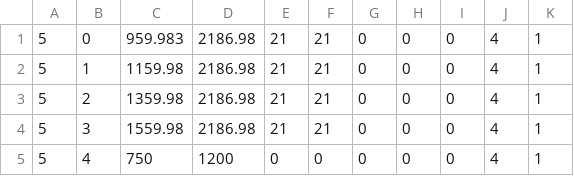
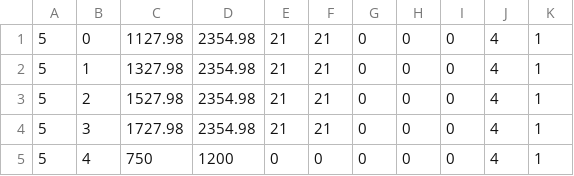
Before and after one commit to Prasad-Abesinghe/shield-gh, a CSV file: optimization_link_lifetime_data.csv, drawn as a sheet.

```diff
--- a/optimization_link_lifetime_data.csv
+++ b/optimization_link_lifetime_data.csv
@@ -1,5 +1,5 @@
-5, 0, 959.983, 2186.98, 21, 21, 0, 0, 0, 4, 1,
-5, 1, 1159.98, 2186.98, 21, 21, 0, 0, 0, 4, 1,
-5, 2, 1359.98, 2186.98, 21, 21, 0, 0, 0, 4, 1,
-5, 3, 1559.98, 2186.98, 21, 21, 0, 0, 0, 4, 1,
+5, 0, 1127.98, 2354.98, 21, 21, 0, 0, 0, 4, 1,
+5, 1, 1327.98, 2354.98, 21, 21, 0, 0, 0, 4, 1,
+5, 2, 1527.98, 2354.98, 21, 21, 0, 0, 0, 4, 1,
+5, 3, 1727.98, 2354.98, 21, 21, 0, 0, 0, 4, 1,
 5, 4, 750, 1200, 0, 0, 0, 0, 0, 4, 1,
```
Also changed, not shown: 22 other files.
